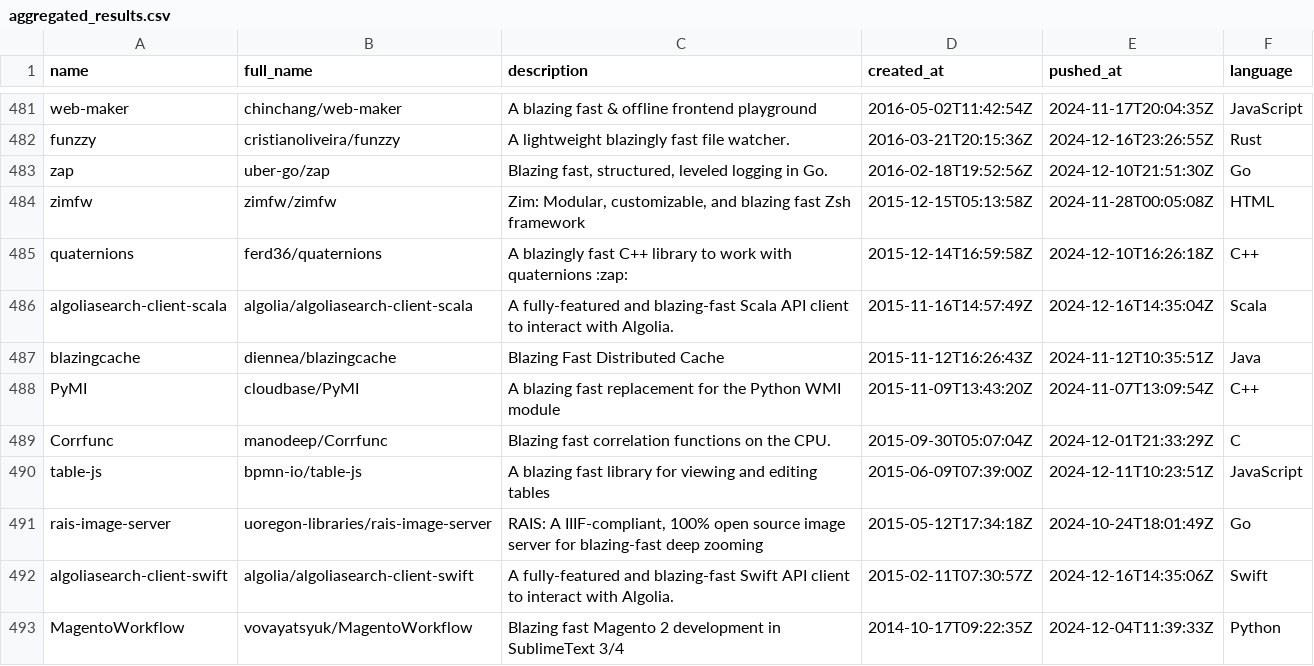
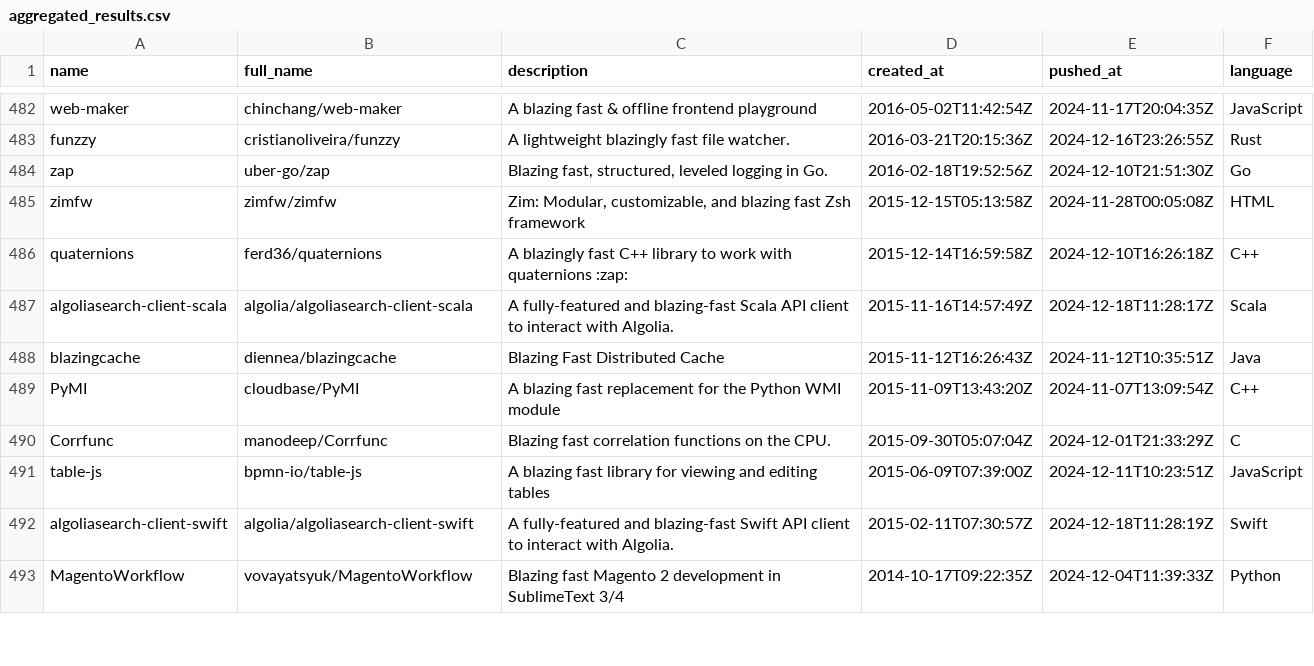
Before and after one commit to ninpnin/days-since-blazingly-fast, a CSV file: data/aggregated_results.csv, drawn as a sheet; only a part is shown, gaps mark what is left out; the diff covers the shown part only.

```diff
--- a/data/aggregated_results.csv
+++ b/data/aggregated_results.csv
@@ -485,3 +486,3 @@ zimfw,zimfw/zimfw,"Zim: Modular, customizable, and blazing fast Zsh framework",2
 quaternions,ferd36/quaternions,A blazingly fast C++ library to work with quaternions :zap:,2015-12-14T16:59:58Z,2024-12-10T16:26:18Z,C++
-algoliasearch-client-scala,algolia/algoliasearch-client-scala, A fully-featured and blazing-fast Scala API client to interact with Algolia.,2015-11-16T14:57:49Z,2024-12-16T14:35:04Z,Scala
+algoliasearch-client-scala,algolia/algoliasearch-client-scala, A fully-featured and blazing-fast Scala API client to interact with Algolia.,2015-11-16T14:57:49Z,2024-12-18T11:28:17Z,Scala
 blazingcache,diennea/blazingcache,Blazing Fast Distributed Cache,2015-11-12T16:26:43Z,2024-11-12T10:35:51Z,Java
@@ -490,4 +491,3 @@ Corrfunc,manodeep/Corrfunc,Blazing fast correlation functions on the CPU.,2015-0
 table-js,bpmn-io/table-js,A blazing fast library for viewing and editing tables,2015-06-09T07:39:00Z,2024-12-11T10:23:51Z,JavaScript
-rais-image-server,uoregon-libraries/rais-image-server,"RAIS: A IIIF-compliant, 100% open source image server for blazing-fast deep zooming",2015-05-12T17:34:18Z,2024-10-24T18:01:49Z,Go
-algoliasearch-client-swift,algolia/algoliasearch-client-swift, A fully-featured and blazing-fast Swift API client to interact with Algolia.,2015-02-11T07:30:57Z,2024-12-16T14:35:06Z,Swift
+algoliasearch-client-swift,algolia/algoliasearch-client-swift, A fully-featured and blazing-fast Swift API client to interact with Algolia.,2015-02-11T07:30:57Z,2024-12-18T11:28:19Z,Swift
 MagentoWorkflow,vovayatsyuk/MagentoWorkflow,Blazing fast Magento 2 development in SublimeText 3/4,2014-10-17T09:22:35Z,2024-12-04T11:39:33Z,Python
```
Also changed, not shown: 2 added rows, 1 removed row and 82 edited cells elsewhere in this file, data/frameworks_sorted.csv, data/sample.csv, 6 other files.
